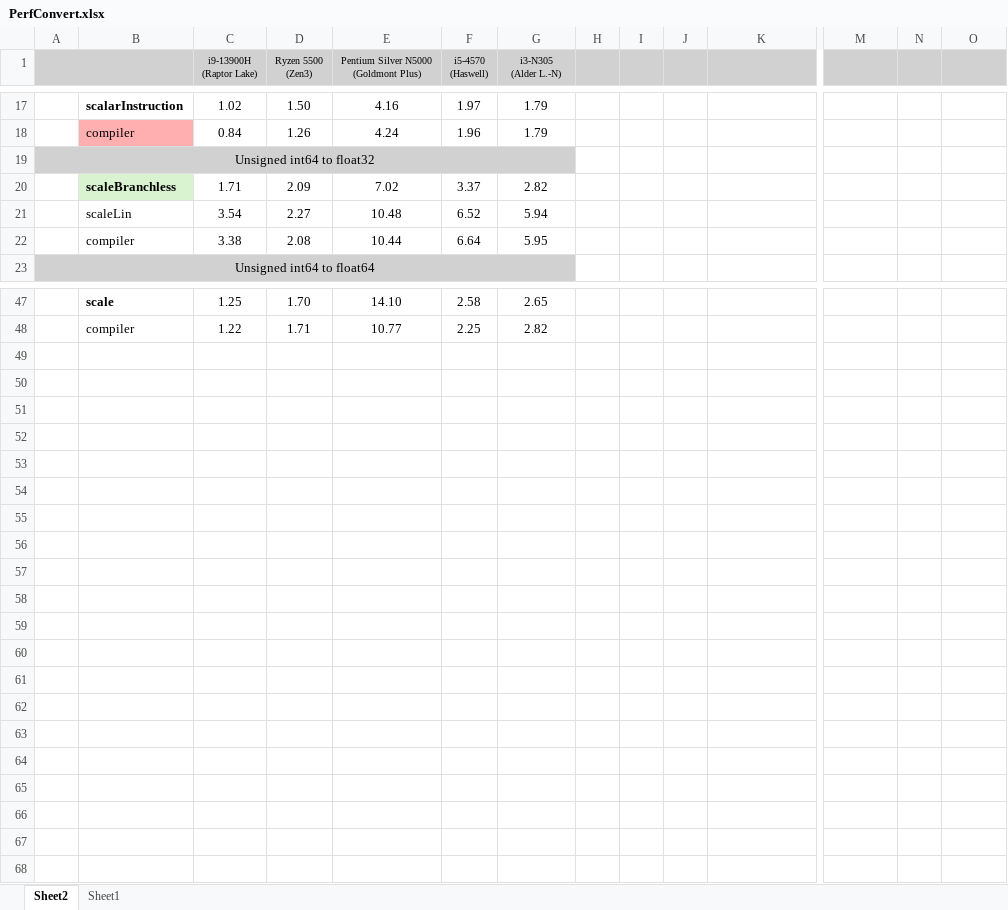
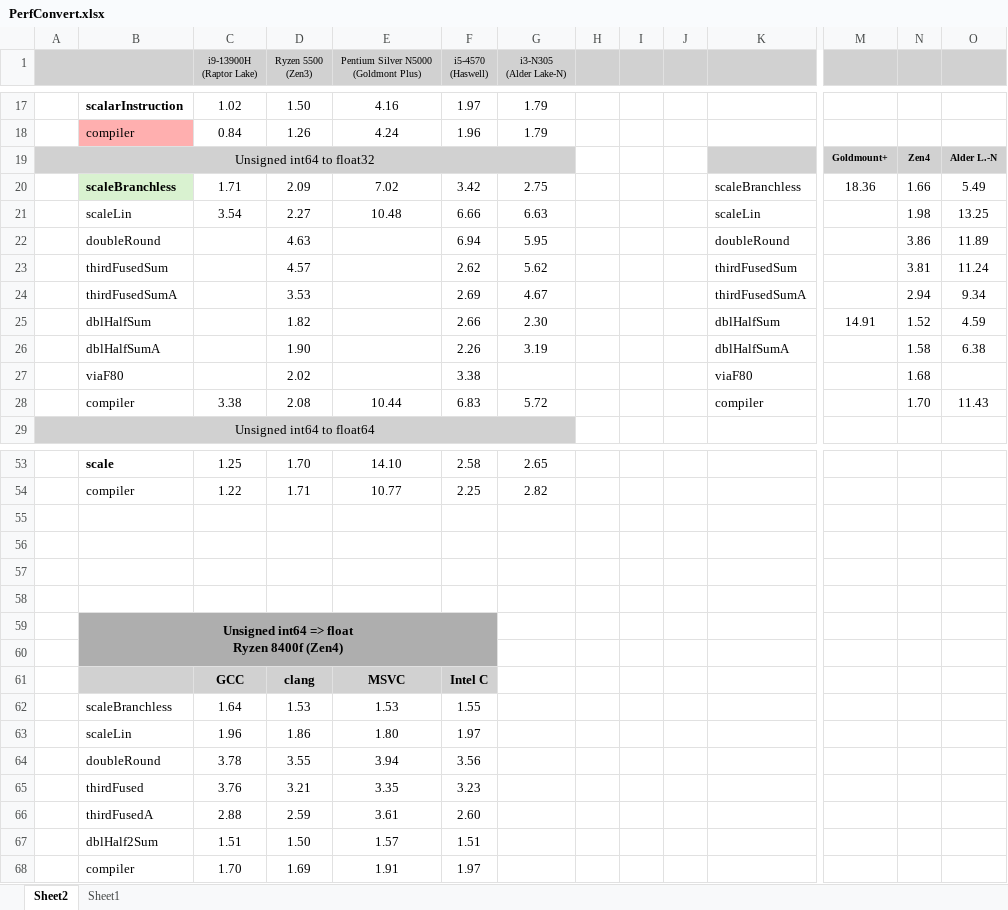
Before and after one commit to WalterKruger/SSE2-Complete, an Excel workbook: external/PerfConvert.xlsx, sheet Sheet2, drawn as a sheet; only a part is shown, gaps mark what is left out; values as stored, in another font and other column widths than the file's, no borders; conditional formats not drawn; removed rows and columns are numbered as before the commit, all else as after; rows hold the shown columns only; ↵ is a line break in a cell; the diff names each change by its address in the sheet, - before the commit and + after, or states it on an @@ line.

Commit message:
Minor fixes + better U64ToF32
The major change is to the unsigned 64-bit integer to single precision float conversion. It use to be the slowest.
- Added new methods to the performance benchmark: fused-add-add, with float80, and 2Sum based methods
- Improved U64 => f32 performance (~5%-30%)
- Updated the benchmark excel files and instruction matrix to reflect these changes

The minor changes:
- Various minor typo/better comment explanations
- Added "shuffle viaXor" visualization
- Added divByScalar benchmark (I forgot to add eariler)
- New minor methods to benchmarks

```diff
--- a/external/PerfConvert.xlsx (sheet Sheet2)
+++ b/external/PerfConvert.xlsx (sheet Sheet2)
-G1: i3-N305 ↵ (Alder L.-N)
+G1: i3-N305 ↵ (Alder Lake-N)
-row 19: Unsigned int64 to float32
-row 20:  | scaleBranchless | 1.71 | 2.09 | 7.02 | 3.37 | 2.82
-row 21:  | scaleLin | 3.54 | 2.27 | 10.48 | 6.52 | 5.94
-row 22:  | compiler | 3.38 | 2.08 | 10.44 | 6.64 | 5.95
+row 19: Unsigned int64 to float32 |  |  |  |  |  |  |  |  |  |  | Goldmount+ | Zen4 | Alder L.-N
+row 20:  | scaleBranchless | 1.71 | 2.09 | 7.02 | 3.42 | 2.75 |  |  |  | scaleBranchless | 18.36 | 1.66 | 5.49
+row 21:  | scaleLin | 3.54 | 2.27 | 10.48 | 6.66 | 6.63 |  |  |  | scaleLin |  | 1.98 | 13.25
+row 22:  | doubleRound |  | 4.63 |  | 6.94 | 5.95 |  |  |  | doubleRound |  | 3.86 | 11.89
+row 23:  | thirdFusedSum |  | 4.57 |  | 2.62 | 5.62 |  |  |  | thirdFusedSum |  | 3.81 | 11.24
+row 24:  | thirdFusedSumA |  | 3.53 |  | 2.69 | 4.67 |  |  |  | thirdFusedSumA |  | 2.94 | 9.34
+row 25:  | dblHalfSum |  | 1.82 |  | 2.66 | 2.30 |  |  |  | dblHalfSum | 14.91 | 1.52 | 4.59
+row 26:  | dblHalfSumA |  | 1.90 |  | 2.26 | 3.19 |  |  |  | dblHalfSumA |  | 1.58 | 6.38
+row 27:  | viaF80 |  | 2.02 |  | 3.38 |  |  |  |  | viaF80 |  | 1.68
+row 28:  | compiler | 3.38 | 2.08 | 10.44 | 6.83 | 5.72 |  |  |  | compiler |  | 1.70 | 11.43
+row 55: (empty)
+row 56: (empty)
+row 57: (empty)
+row 58: (empty)
+row 59:  | Unsigned int64 => float ↵ Ryzen 8400f (Zen4)
+row 60: (empty)
+row 61:  |  | GCC | clang | MSVC | Intel C
+row 62:  | scaleBranchless | 1.64 | 1.53 | 1.53 | 1.55
+row 63:  | scaleLin | 1.96 | 1.86 | 1.80 | 1.97
+row 64:  | doubleRound | 3.78 | 3.55 | 3.94 | 3.56
+row 65:  | thirdFused | 3.76 | 3.21 | 3.35 | 3.23
+row 66:  | thirdFusedA | 2.88 | 2.59 | 3.61 | 2.60
+row 67:  | dblHalf2Sum | 1.51 | 1.50 | 1.57 | 1.51
+row 68:  | compiler | 1.70 | 1.69 | 1.91 | 1.97
```
Also changed, not shown: external/InstructionCost.xlsx, 12 other files.
